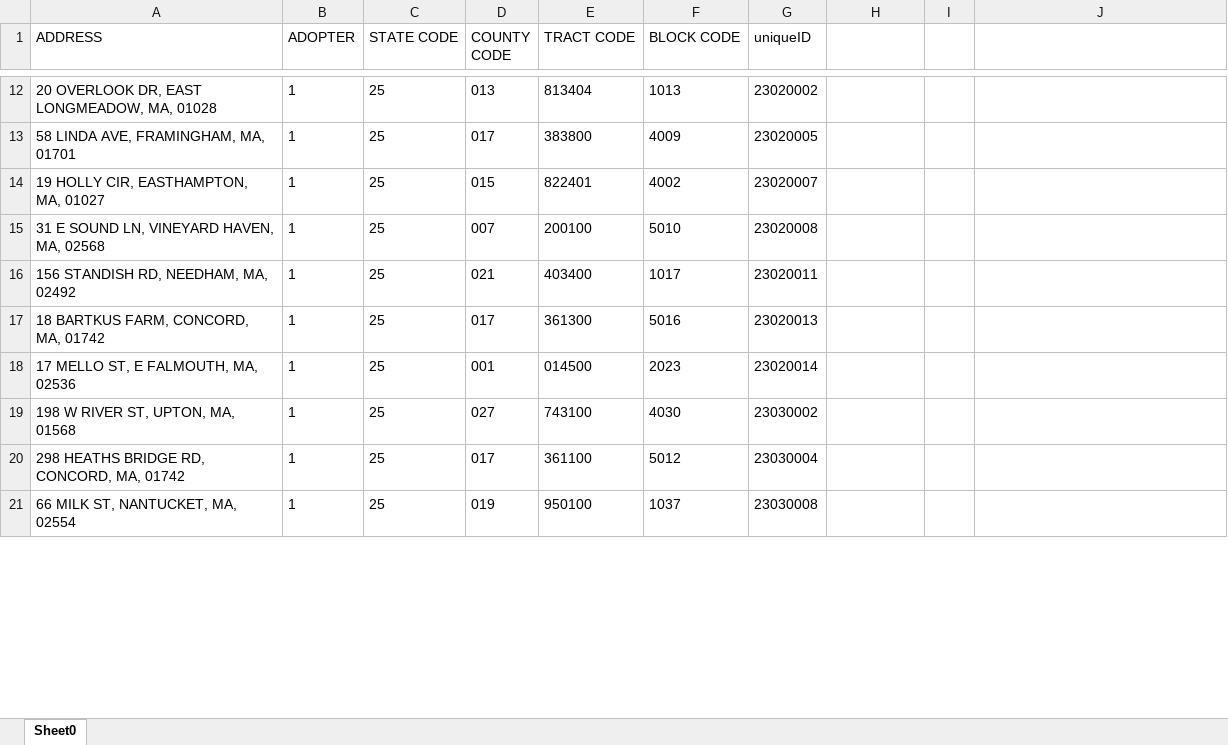
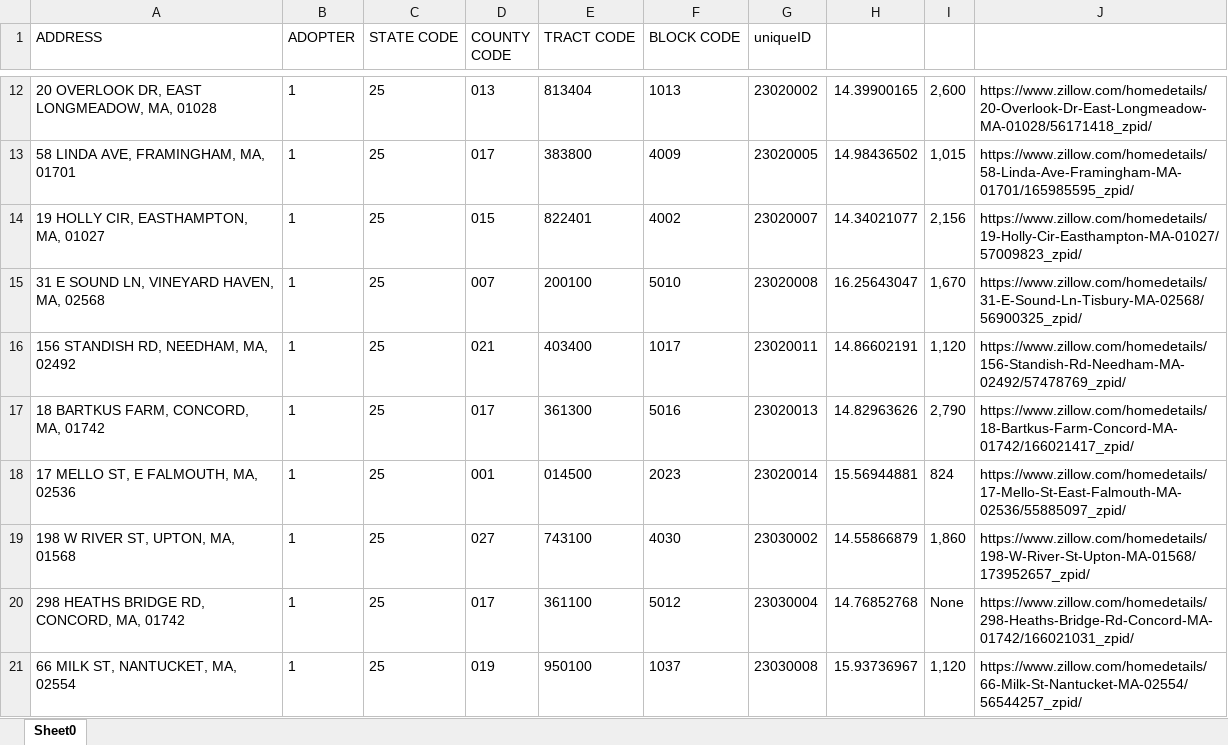
Before and after one commit to adithya-anand-999/Res-Econ-RA, an Excel workbook: given_excel.xlsx, sheet Sheet0, drawn as a sheet; only a part is shown, gaps mark what is left out; values as stored, in another font and other column widths than the file's, no borders; the diff covers the shown part only; the diff names each change by its address in the sheet, - before the commit and + after, or states it on an @@ line.

```diff
--- a/given_excel.xlsx (sheet Sheet0)
+++ b/given_excel.xlsx (sheet Sheet0)
-H12: (empty)
+H12: 14.39900165
-I12: (empty)
+I12: 2,600
-J12: (empty)
+J12: https://www.zillow.com/homedetails/20-Overlook-Dr-East-Longmeadow-MA-01028/56171418_zpid/
-H13: (empty)
+H13: 14.98436502
-I13: (empty)
+I13: 1,015
-J13: (empty)
+J13: https://www.zillow.com/homedetails/58-Linda-Ave-Framingham-MA-01701/165985595_zpid/
-H14: (empty)
+H14: 14.34021077
-I14: (empty)
+I14: 2,156
-J14: (empty)
+J14: https://www.zillow.com/homedetails/19-Holly-Cir-Easthampton-MA-01027/57009823_zpid/
-H15: (empty)
+H15: 16.25643047
-I15: (empty)
+I15: 1,670
-J15: (empty)
+J15: https://www.zillow.com/homedetails/31-E-Sound-Ln-Tisbury-MA-02568/56900325_zpid/
-H16: (empty)
+H16: 14.86602191
-I16: (empty)
+I16: 1,120
-J16: (empty)
+J16: https://www.zillow.com/homedetails/156-Standish-Rd-Needham-MA-02492/57478769_zpid/
-H17: (empty)
+H17: 14.82963626
-I17: (empty)
+I17: 2,790
-J17: (empty)
+J17: https://www.zillow.com/homedetails/18-Bartkus-Farm-Concord-MA-01742/166021417_zpid/
-H18: (empty)
+H18: 15.56944881
-I18: (empty)
+I18: 824
-J18: (empty)
+J18: https://www.zillow.com/homedetails/17-Mello-St-East-Falmouth-MA-02536/55885097_zpid/
-H19: (empty)
+H19: 14.55866879
-I19: (empty)
+I19: 1,860
-J19: (empty)
+J19: https://www.zillow.com/homedetails/198-W-River-St-Upton-MA-01568/173952657_zpid/
-H20: (empty)
+H20: 14.76852768
-I20: (empty)
+I20: None
-J20: (empty)
+J20: https://www.zillow.com/homedetails/298-Heaths-Bridge-Rd-Concord-MA-01742/166021031_zpid/
-H21: (empty)
+H21: 15.93736967
-I21: (empty)
+I21: 1,120
-J21: (empty)
+J21: https://www.zillow.com/homedetails/66-Milk-St-Nantucket-MA-02554/56544257_zpid/
```
Also changed, not shown: 597 edited cells elsewhere in this sheet, 1 other file.
